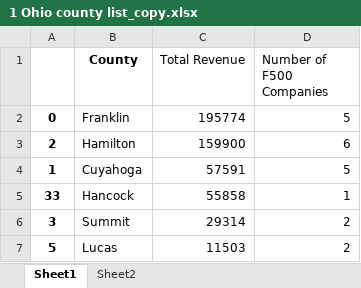
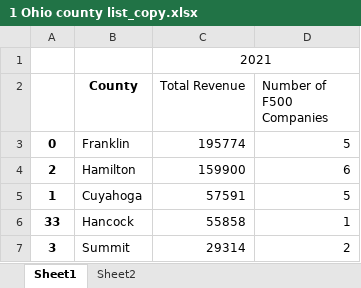
Before and after one commit to yummypugs/Data-Analytics-in-Business, an Excel workbook: Final Data/Ohio/1 Ohio county list_copy.xlsx, sheet Sheet1, drawn as a sheet; only a part is shown; the shorter side is filled out with more unchanged rows; values as stored, in another font and other column widths than the file's, no borders; the diff names each change by its address in the sheet, - before the commit and + after, or states it on an @@ line.

```diff
--- a/Final Data/Ohio/1 Ohio county list_copy.xlsx (sheet Sheet1)
+++ b/Final Data/Ohio/1 Ohio county list_copy.xlsx (sheet Sheet1)
+row 1:  |  | 2021
```
Also changed, not shown: Bond prices monthly from 01.02.2000 onwards.xlsx, Final Data/Ohio/Ohio companies.xlsx, 1 other file.
